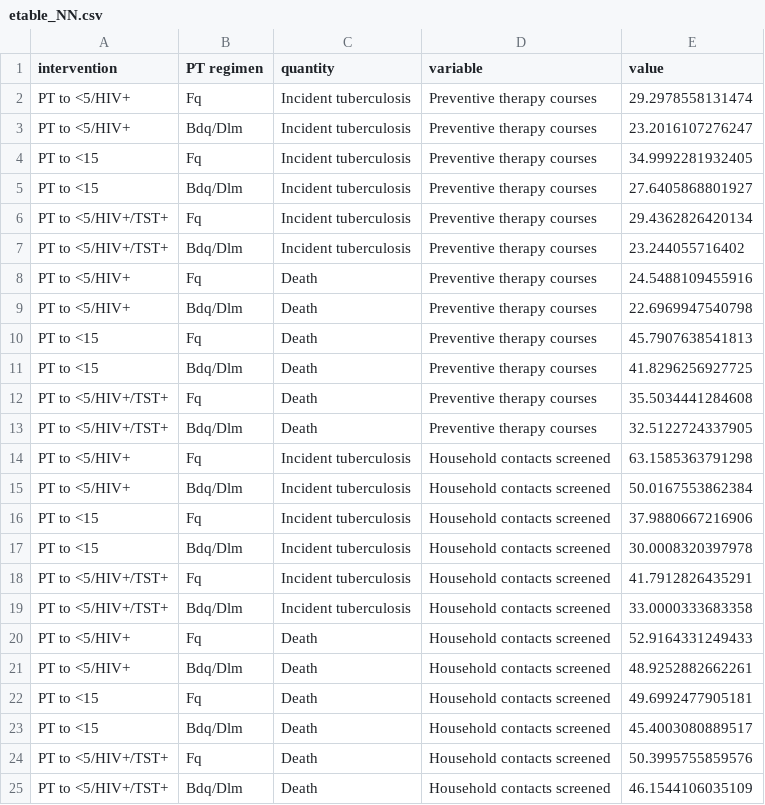
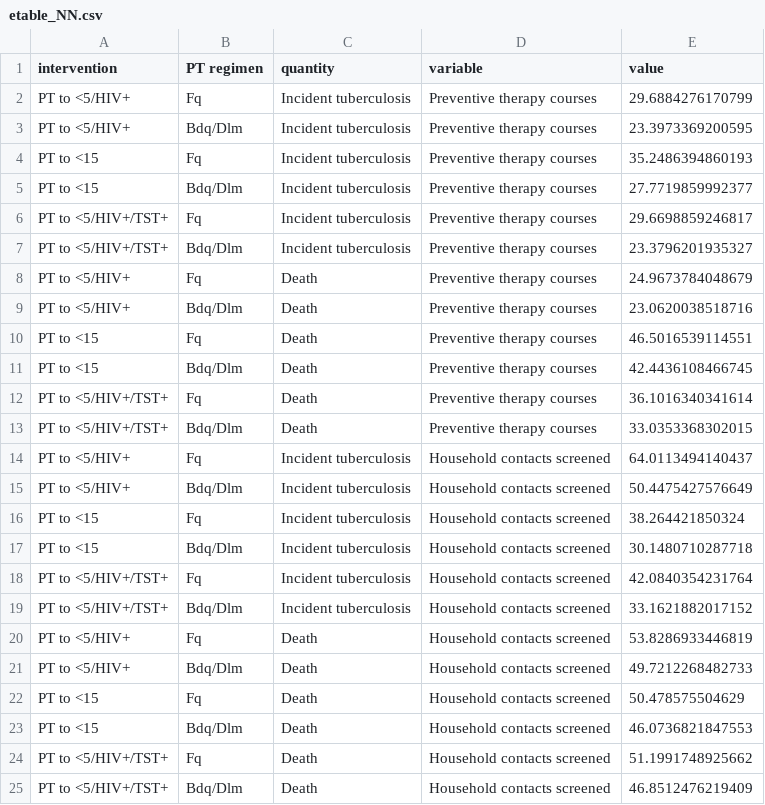
Before and after one commit to petedodd/DRHHCM, a CSV file: output/etable_NN.csv, drawn as a sheet.

```diff
--- a/output/etable_NN.csv
+++ b/output/etable_NN.csv
@@ -1,25 +1,25 @@
 intervention,PT regimen,quantity,variable,value
-PT to <5/HIV+,Fq,Incident tuberculosis,Preventive therapy courses,29.2978558131474
-PT to <5/HIV+,Bdq/Dlm,Incident tuberculosis,Preventive therapy courses,23.2016107276247
-PT to <15,Fq,Incident tuberculosis,Preventive therapy courses,34.9992281932405
-PT to <15,Bdq/Dlm,Incident tuberculosis,Preventive therapy courses,27.6405868801927
-PT to <5/HIV+/TST+,Fq,Incident tuberculosis,Preventive therapy courses,29.4362826420134
-PT to <5/HIV+/TST+,Bdq/Dlm,Incident tuberculosis,Preventive therapy courses,23.244055716402
-PT to <5/HIV+,Fq,Death,Preventive therapy courses,24.5488109455916
-PT to <5/HIV+,Bdq/Dlm,Death,Preventive therapy courses,22.6969947540798
-PT to <15,Fq,Death,Preventive therapy courses,45.7907638541813
-PT to <15,Bdq/Dlm,Death,Preventive therapy courses,41.8296256927725
-PT to <5/HIV+/TST+,Fq,Death,Preventive therapy courses,35.5034441284608
-PT to <5/HIV+/TST+,Bdq/Dlm,Death,Preventive therapy courses,32.5122724337905
-PT to <5/HIV+,Fq,Incident tuberculosis,Household contacts screened,63.1585363791298
-PT to <5/HIV+,Bdq/Dlm,Incident tuberculosis,Household contacts screened,50.0167553862384
-PT to <15,Fq,Incident tuberculosis,Household contacts screened,37.9880667216906
-PT to <15,Bdq/Dlm,Incident tuberculosis,Household contacts screened,30.0008320397978
-PT to <5/HIV+/TST+,Fq,Incident tuberculosis,Household contacts screened,41.7912826435291
-PT to <5/HIV+/TST+,Bdq/Dlm,Incident tuberculosis,Household contacts screened,33.0000333683358
-PT to <5/HIV+,Fq,Death,Household contacts screened,52.9164331249433
-PT to <5/HIV+,Bdq/Dlm,Death,Household contacts screened,48.9252882662261
-PT to <15,Fq,Death,Household contacts screened,49.6992477905181
-PT to <15,Bdq/Dlm,Death,Household contacts screened,45.4003080889517
-PT to <5/HIV+/TST+,Fq,Death,Household contacts screened,50.3995755859576
-PT to <5/HIV+/TST+,Bdq/Dlm,Death,Household contacts screened,46.1544106035109
+PT to <5/HIV+,Fq,Incident tuberculosis,Preventive therapy courses,29.6884276170799
+PT to <5/HIV+,Bdq/Dlm,Incident tuberculosis,Preventive therapy courses,23.3973369200595
+PT to <15,Fq,Incident tuberculosis,Preventive therapy courses,35.2486394860193
+PT to <15,Bdq/Dlm,Incident tuberculosis,Preventive therapy courses,27.7719859992377
+PT to <5/HIV+/TST+,Fq,Incident tuberculosis,Preventive therapy courses,29.6698859246817
+PT to <5/HIV+/TST+,Bdq/Dlm,Incident tuberculosis,Preventive therapy courses,23.3796201935327
+PT to <5/HIV+,Fq,Death,Preventive therapy courses,24.9673784048679
+PT to <5/HIV+,Bdq/Dlm,Death,Preventive therapy courses,23.0620038518716
+PT to <15,Fq,Death,Preventive therapy courses,46.5016539114551
+PT to <15,Bdq/Dlm,Death,Preventive therapy courses,42.4436108466745
+PT to <5/HIV+/TST+,Fq,Death,Preventive therapy courses,36.1016340341614
+PT to <5/HIV+/TST+,Bdq/Dlm,Death,Preventive therapy courses,33.0353368302015
+PT to <5/HIV+,Fq,Incident tuberculosis,Household contacts screened,64.0113494140437
+PT to <5/HIV+,Bdq/Dlm,Incident tuberculosis,Household contacts screened,50.4475427576649
+PT to <15,Fq,Incident tuberculosis,Household contacts screened,38.264421850324
+PT to <15,Bdq/Dlm,Incident tuberculosis,Household contacts screened,30.1480710287718
+PT to <5/HIV+/TST+,Fq,Incident tuberculosis,Household contacts screened,42.0840354231764
+PT to <5/HIV+/TST+,Bdq/Dlm,Incident tuberculosis,Household contacts screened,33.1621882017152
+PT to <5/HIV+,Fq,Death,Household contacts screened,53.8286933446819
+PT to <5/HIV+,Bdq/Dlm,Death,Household contacts screened,49.7212268482733
+PT to <15,Fq,Death,Household contacts screened,50.478575504629
+PT to <15,Bdq/Dlm,Death,Household contacts screened,46.0736821847553
+PT to <5/HIV+/TST+,Fq,Death,Household contacts screened,51.1991748925662
+PT to <5/HIV+/TST+,Bdq/Dlm,Death,Household contacts screened,46.8512476219409
```
Also changed, not shown: output/etable_RSNN.csv, output/table_HE.csv, 20 other files.
